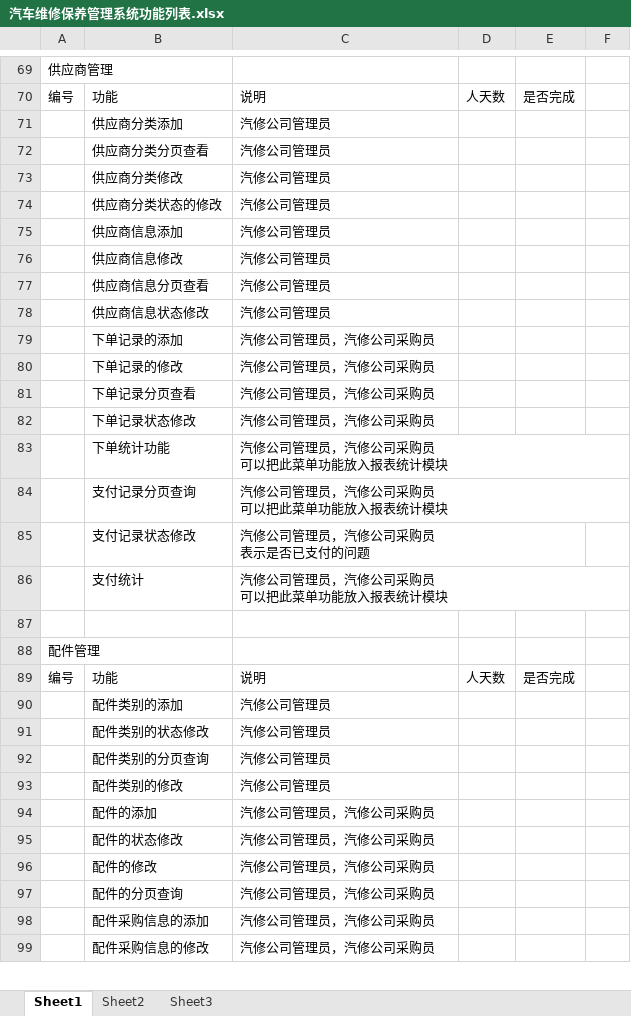
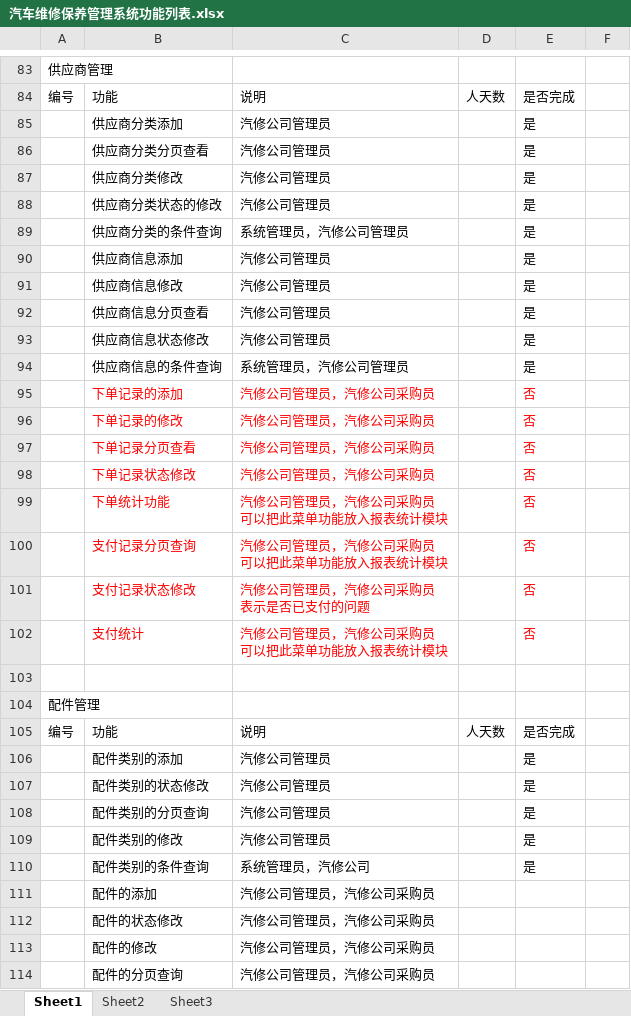
Before and after one commit to GZWgssmart/AutoPlatform, an Excel workbook: documents/汽车维修保养管理系统功能列表.xlsx, sheet Sheet1, drawn as a sheet; only a part is shown, gaps mark what is left out; the shorter side is filled out with more unchanged rows; values as stored, in another font and other column widths than the file's, no borders; addresses are those after the commit; the diff covers the shown part only; the diff names each change by its address in the sheet, - before the commit and + after, or states it on an @@ line.

```diff
--- a/documents/汽车维修保养管理系统功能列表.xlsx (sheet Sheet1)
+++ b/documents/汽车维修保养管理系统功能列表.xlsx (sheet Sheet1)
-E85:E88: (empty)
+E85:E88: 是
+row 89:  | 供应商分类的条件查询 | 系统管理员，汽修公司管理员 |  | 是
-E90:E93: (empty)
+E90:E93: 是
+row 94:  | 供应商信息的条件查询 | 系统管理员，汽修公司管理员 |  | 是
-B95:C102 text colour: black
+B95:C102 text colour: #FF0000
-E95:E102: (empty)
+E95:E102: 否
-E106:E109: (empty)
+E106:E109: 是
+row 110:  | 配件类别的条件查询 | 系统管理员，汽修公司 |  | 是
```
Also changed, not shown: 19 added rows, 5 removed rows, 52 edited cells and cell formats elsewhere in this sheet, 11 other files.
